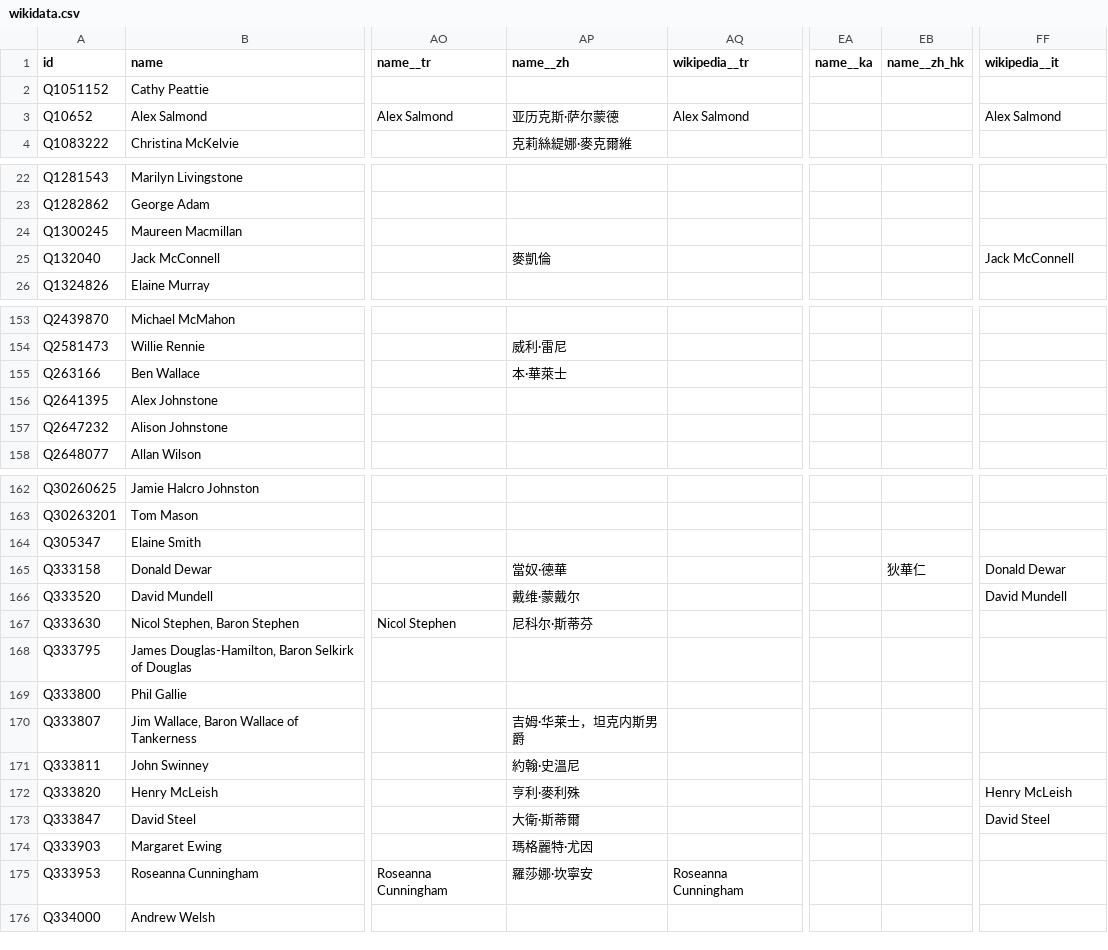
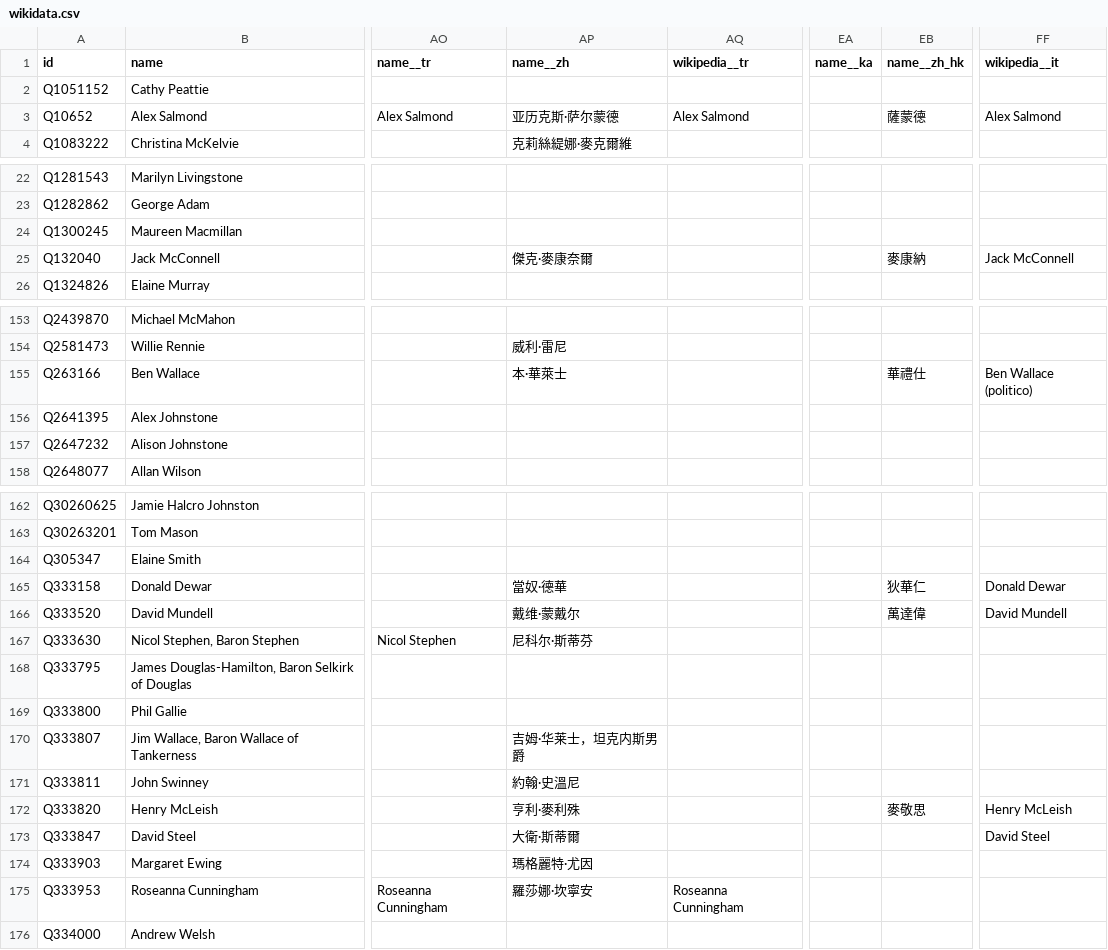
Before and after one commit to loudspeek/representa, a CSV file: data/Scotland/Parliament/sources/morph/wikidata.csv, drawn as a sheet; only a part is shown, gaps mark what is left out; the diff names each change by its address in the sheet, - before the commit and + after, or states it on an @@ line.

```diff
--- a/data/Scotland/Parliament/sources/morph/wikidata.csv
+++ b/data/Scotland/Parliament/sources/morph/wikidata.csv
-EB3 (name__zh_hk): (empty)
+EB3 (name__zh_hk): 薩蒙德
-AP25 (name__zh): 麥凱倫
+AP25 (name__zh): 傑克·麥康奈爾
-EB25 (name__zh_hk): (empty)
+EB25 (name__zh_hk): 麥康納
-EB155 (name__zh_hk): (empty)
+EB155 (name__zh_hk): 華禮仕
-FF155 (wikipedia__it): (empty)
+FF155 (wikipedia__it): Ben Wallace (politico)
-EB166 (name__zh_hk): (empty)
+EB166 (name__zh_hk): 萬達偉
-EB172 (name__zh_hk): (empty)
+EB172 (name__zh_hk): 麥敬思
```
Also changed, not shown: data/Scotland/Parliament/names.csv, 3 other files.
